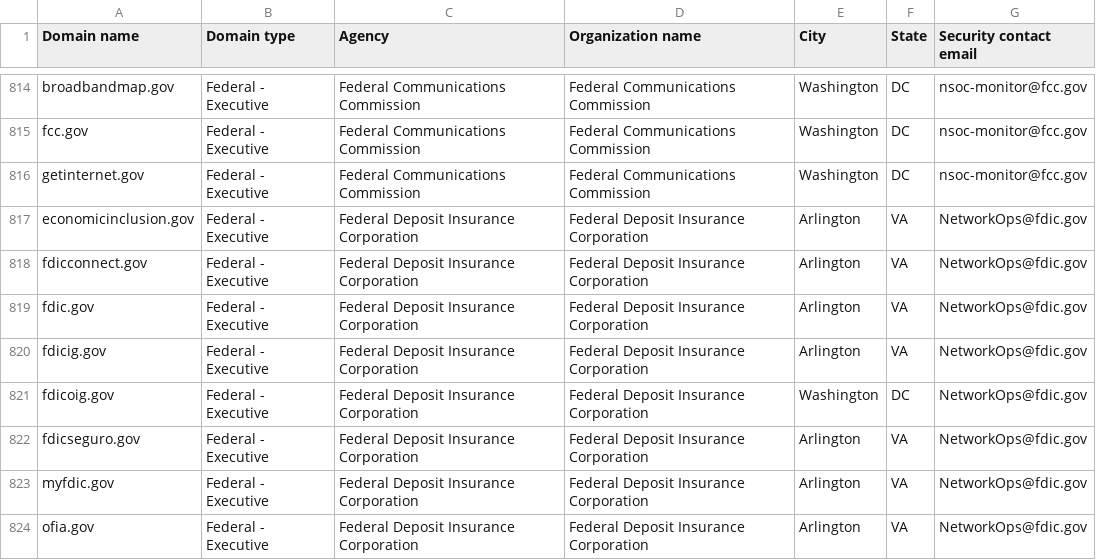
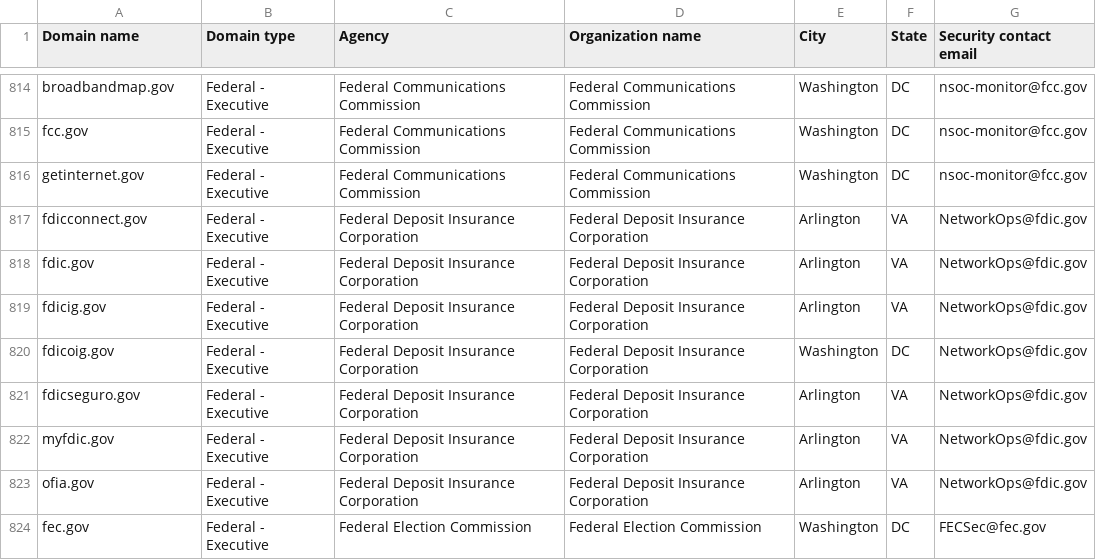
Before and after one commit to LadyPhoeynix/dotgov-data, a CSV file: current-federal.csv, drawn as a sheet; only a part is shown, gaps mark what is left out; the shorter side is filled out with more unchanged rows; the diff names each change by its address in the sheet, - before the commit and + after, or states it on an @@ line.

Commit message:
Flat: latest data (2025-03-04T06:34:05.946Z) {   "date": "2025-03-04T06:34:05.946Z",   "files": [     {       "name": "current-federal.csv",       "deltaBytes": -152,       "source": "https://manage.get.gov/api/v1/get-report/current-federal"     },     {       "name": "current-full.csv",       "deltaBytes": 1073,       "source": "https://manage.get.gov/api/v1/get-report/current-full"     }   ] }

```diff
--- a/current-federal.csv
+++ b/current-federal.csv
-row 817: economicinclusion.gov | Federal - Executive | Federal Deposit Insurance Corporation | Federal Deposit Insurance Corporation | Arlington | VA | NetworkOps@fdic.gov
```
Also changed, not shown: 1 other file.
